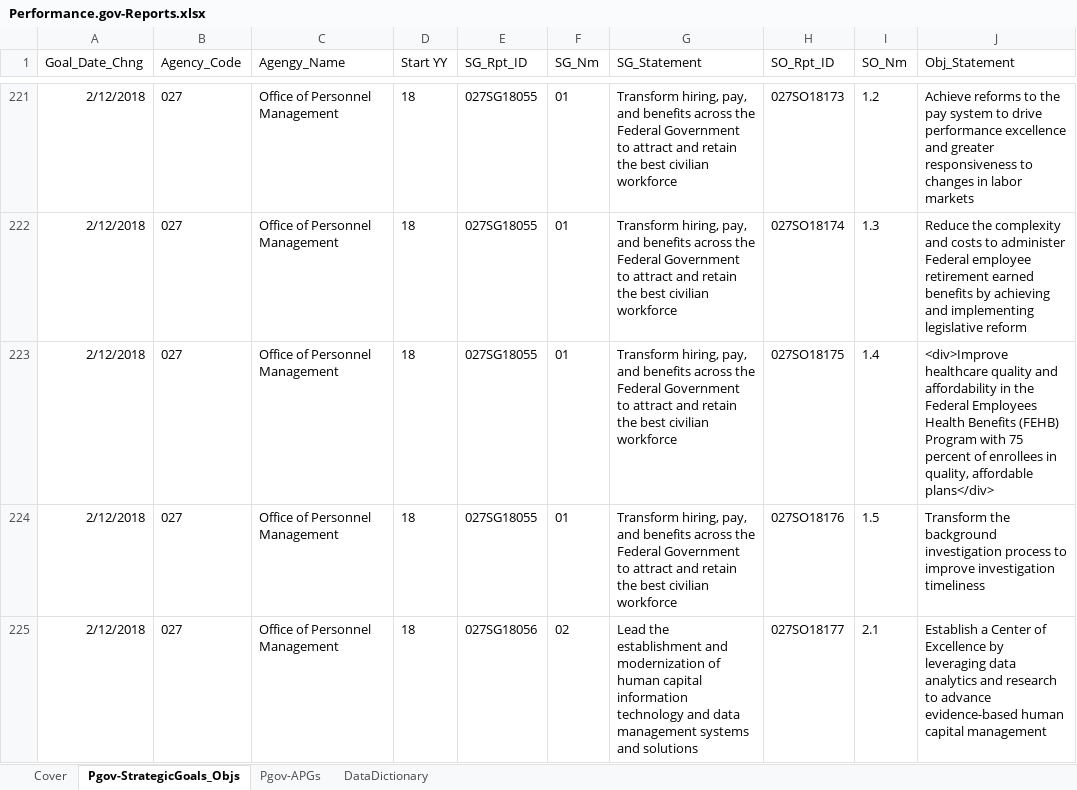
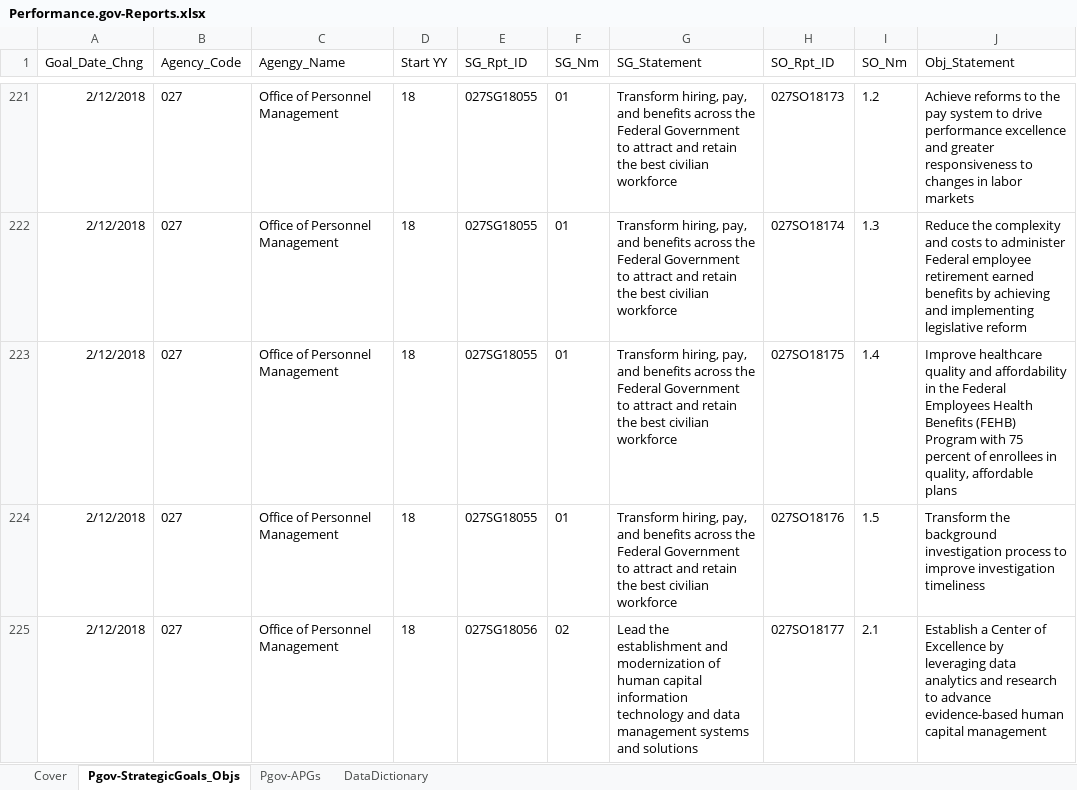
Before and after one commit to mlooff/InterimPerformance-Dot-Gov-2018, an Excel workbook: about/Performance.gov-Reports.xlsx, sheet Pgov-StrategicGoals_Objs, drawn as a sheet; only a part is shown, gaps mark what is left out; values as stored, in another font and other column widths than the file's, no borders; table styles not drawn; the diff covers the shown part only; the diff names each change by its address in the sheet, - before the commit and + after, or states it on an @@ line.

```diff
--- a/about/Performance.gov-Reports.xlsx (sheet Pgov-StrategicGoals_Objs)
+++ b/about/Performance.gov-Reports.xlsx (sheet Pgov-StrategicGoals_Objs)
-J223 (Obj_Statement): <div>Improve healthcare quality and affordability in the Federal Employees Health Benefits (FEHB) Program with 75 percent of enrollees in quality, affordable plans</div>
+J223 (Obj_Statement): Improve healthcare quality and affordability in the Federal Employees Health Benefits (FEHB) Program with 75 percent of enrollees in quality, affordable plans
```
Also changed, not shown: 6 added rows, 6 removed rows and 3 edited cells elsewhere in this sheet, sheet Pgov-APGs.
